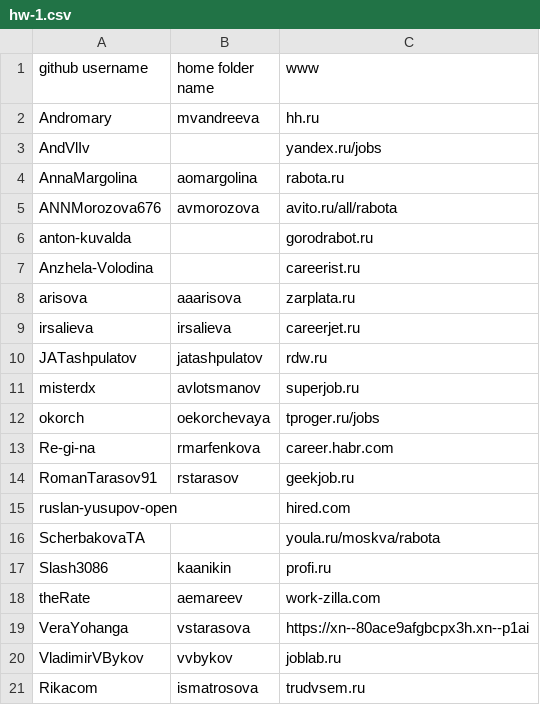
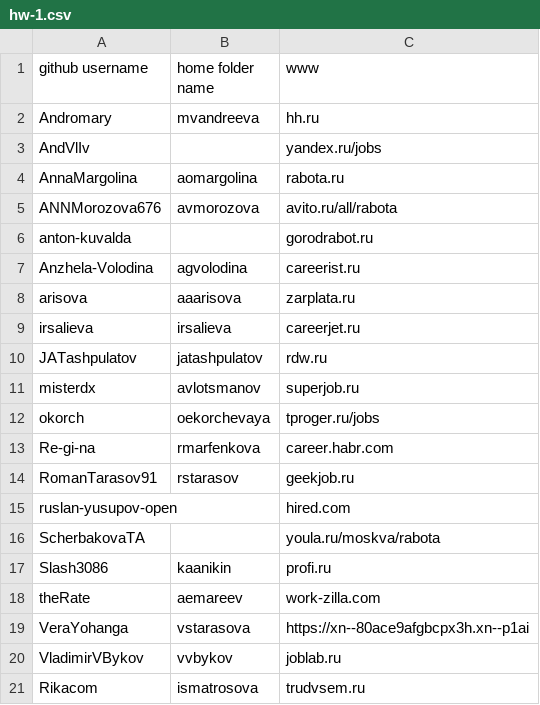
Before and after one commit to amtsu/team22, a CSV file: library/exercises/hw-html/hw-1.csv, drawn as a sheet.

Commit message:
Update hw-1.csv

```diff
--- a/library/exercises/hw-html/hw-1.csv
+++ b/library/exercises/hw-html/hw-1.csv
@@ -6,3 +6,3 @@ ANNMorozova676,avmorozova,avito.ru/all/rabota
 anton-kuvalda,,gorodrabot.ru
-Anzhela-Volodina ,,careerist.ru
+Anzhela-Volodina ,agvolodina,careerist.ru
 arisova,aaarisova,zarplata.ru
```
